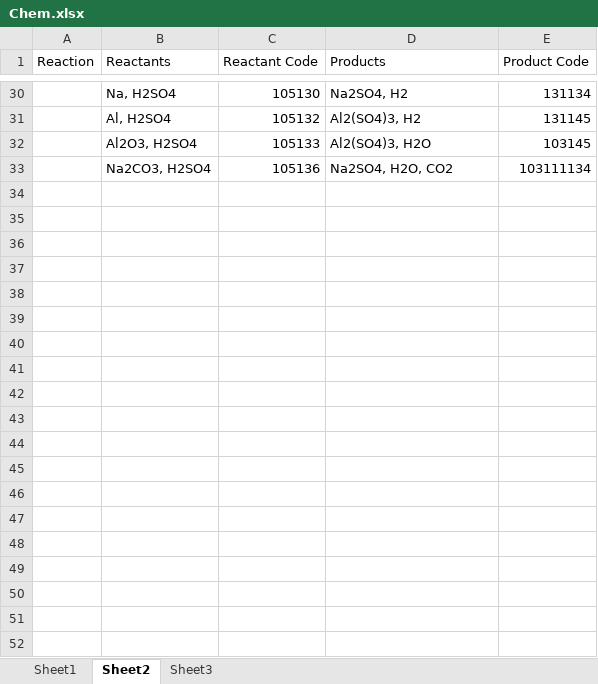
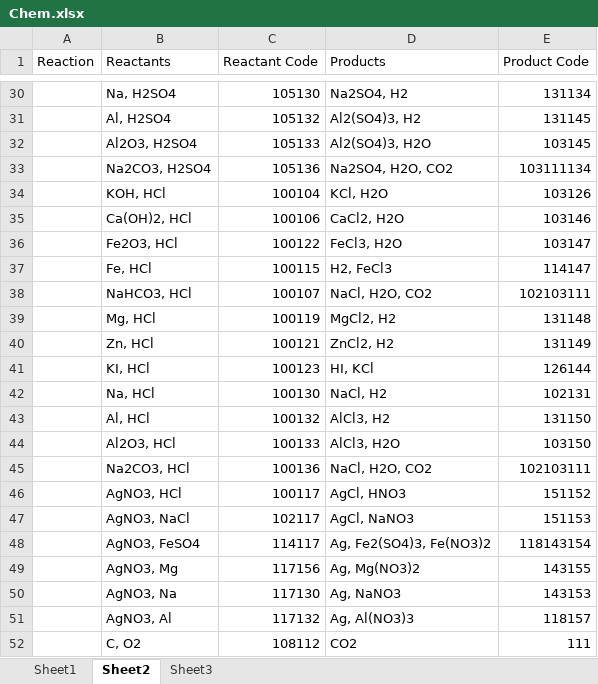
Before and after one commit to nihal111/alCHEMy, an Excel workbook: Chem.xlsx, sheet Sheet2, drawn as a sheet; only a part is shown, gaps mark what is left out; values as stored, in another font and other column widths than the file's, no borders; the diff names each change by its address in the sheet, - before the commit and + after, or states it on an @@ line.

Commit message:
xls all reactions

```diff
--- a/Chem.xlsx (sheet Sheet2)
+++ b/Chem.xlsx (sheet Sheet2)
+row 34:  | KOH, HCl | 100104 | KCl, H2O | 103126
+row 35:  | Ca(OH)2, HCl | 100106 | CaCl2, H2O | 103146
+row 36:  | Fe2O3, HCl | 100122 | FeCl3, H2O | 103147
+row 37:  | Fe, HCl | 100115 | H2, FeCl3 | 114147
+row 38:  | NaHCO3, HCl | 100107 | NaCl, H2O, CO2 | 102103111
+row 39:  | Mg, HCl | 100119 | MgCl2, H2 | 131148
+row 40:  | Zn, HCl | 100121 | ZnCl2, H2 | 131149
+row 41:  | KI, HCl | 100123 | HI, KCl | 126144
+row 42:  | Na, HCl | 100130 | NaCl, H2 | 102131
+row 43:  | Al, HCl | 100132 | AlCl3, H2 | 131150
+row 44:  | Al2O3, HCl | 100133 | AlCl3, H2O | 103150
+row 45:  | Na2CO3, HCl | 100136 | NaCl, H2O, CO2 | 102103111
+row 46:  | AgNO3, HCl | 100117 | AgCl, HNO3 | 151152
+row 47:  | AgNO3, NaCl | 102117 | AgCl, NaNO3 | 151153
+row 48:  | AgNO3, FeSO4 | 114117 | Ag, Fe2(SO4)3, Fe(NO3)2 | 118143154
+row 49:  | AgNO3, Mg | 117156 | Ag, Mg(NO3)2 | 143155
+row 50:  | AgNO3, Na | 117130 | Ag, NaNO3 | 143153
+row 51:  | AgNO3, Al | 117132 | Ag, Al(NO3)3 | 118157
+row 52:  | C, O2 | 108112 | CO2 | 111
```
Also changed, not shown: sheet Sheet1.
